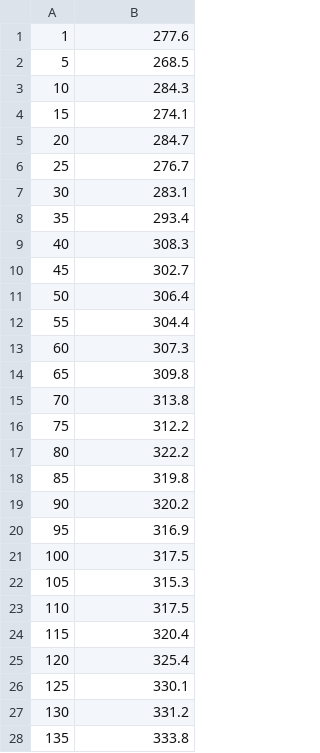
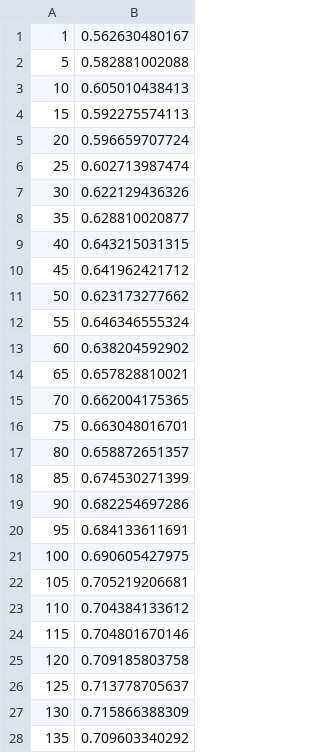
Before and after one commit to blatyo/decision_tree, a CSV file: output/correct_averages_tic-tac-toe.csv, drawn as a sheet; only a part is shown; the diff covers the shown part only.

```diff
--- a/output/correct_averages_tic-tac-toe.csv
+++ b/output/correct_averages_tic-tac-toe.csv
@@ -1,28 +1,28 @@
-1,277.6
-5,268.5
-10,284.3
-15,274.1
-20,284.7
-25,276.7
-30,283.1
-35,293.4
-40,308.3
-45,302.7
-50,306.4
-55,304.4
-60,307.3
-65,309.8
-70,313.8
-75,312.2
-80,322.2
-85,319.8
-90,320.2
-95,316.9
-100,317.5
-105,315.3
-110,317.5
-115,320.4
-120,325.4
-125,330.1
-130,331.2
-135,333.8
+1,0.562630480167
+5,0.582881002088
+10,0.605010438413
+15,0.592275574113
+20,0.596659707724
+25,0.602713987474
+30,0.622129436326
+35,0.628810020877
+40,0.643215031315
+45,0.641962421712
+50,0.623173277662
+55,0.646346555324
+60,0.638204592902
+65,0.657828810021
+70,0.662004175365
+75,0.663048016701
+80,0.658872651357
+85,0.674530271399
+90,0.682254697286
+95,0.684133611691
+100,0.690605427975
+105,0.705219206681
+110,0.704384133612
+115,0.704801670146
+120,0.709185803758
+125,0.713778705637
+130,0.715866388309
+135,0.709603340292
```
Also changed, not shown: 69 edited cells elsewhere in this file, output/correct_averages_car.csv, output/node_averages_car.csv, 8 other files.
